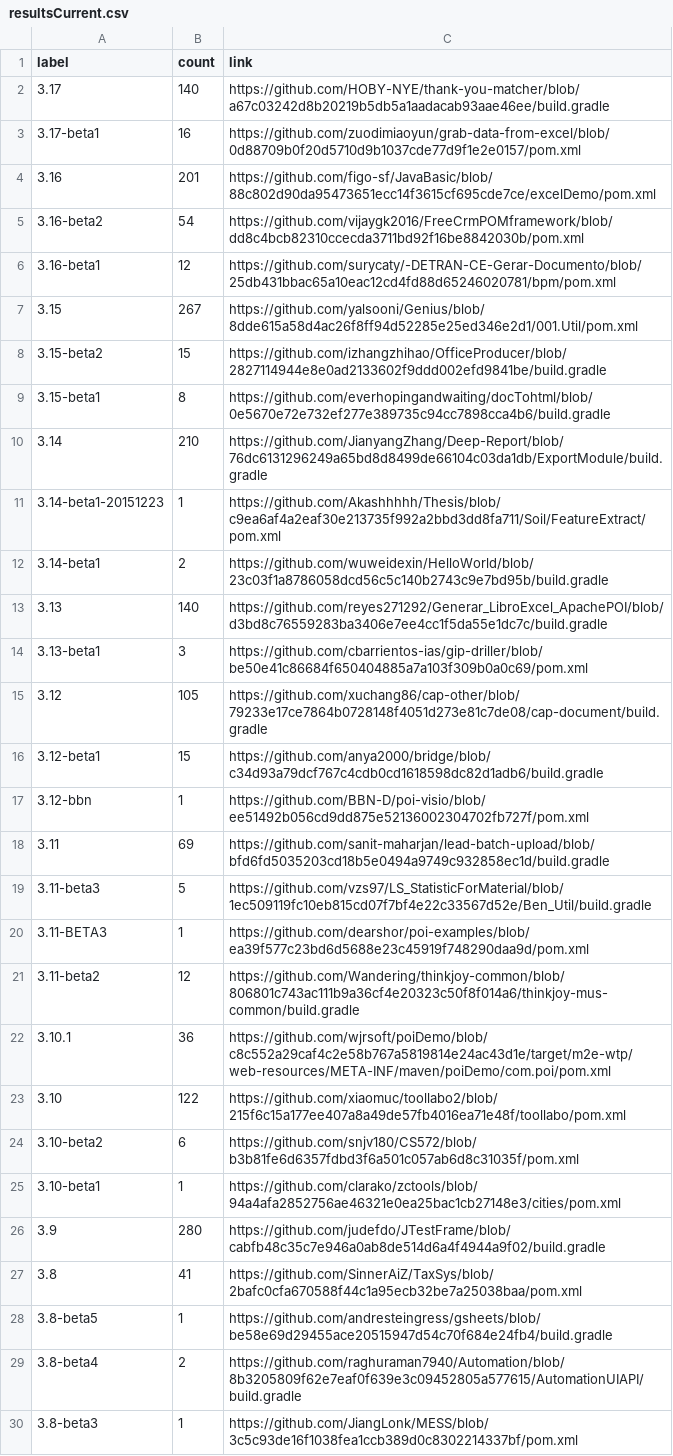
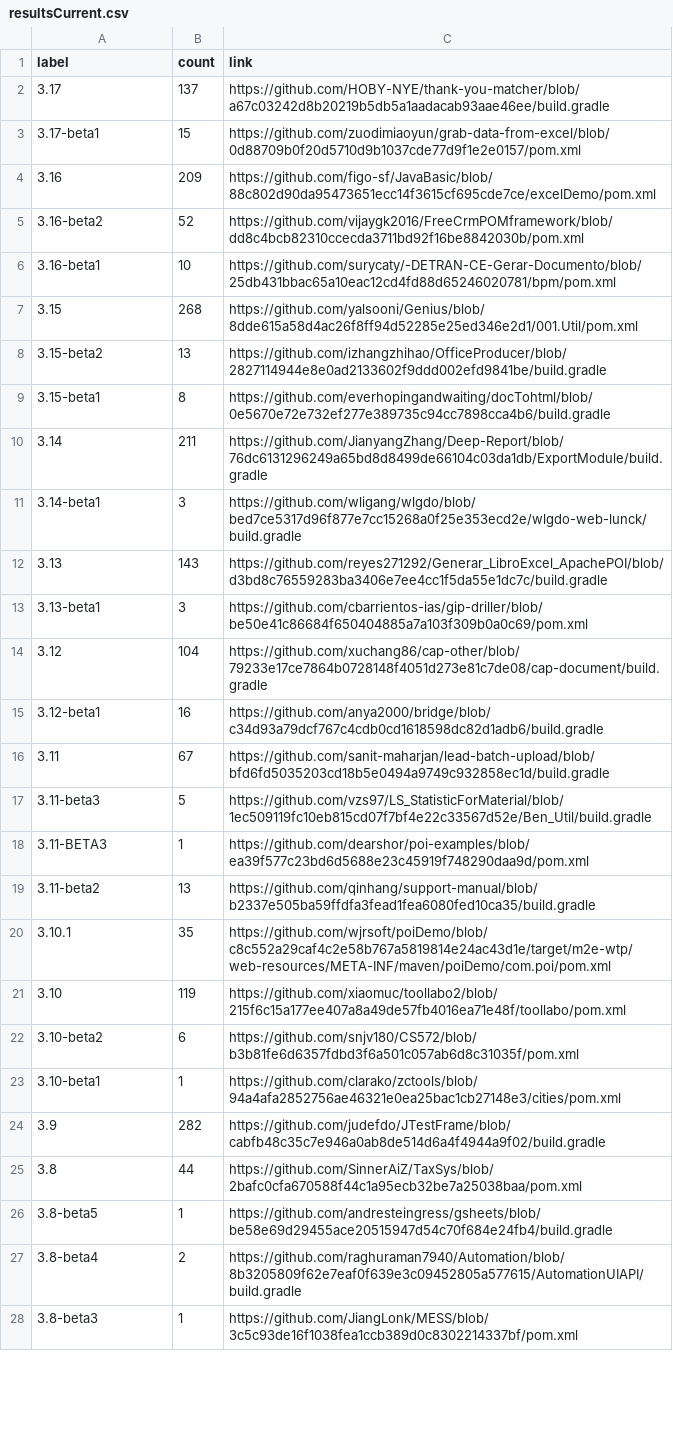
Before and after one commit to centic9/github-version-statistics, a CSV file: docs/resultsCurrent.csv, drawn as a sheet; only a part is shown; the diff covers the shown part only.

Commit message:
Add daily results

```diff
--- a/docs/resultsCurrent.csv
+++ b/docs/resultsCurrent.csv
@@ -1,28 +1,26 @@
 label,count,link
-3.17,140,https://github.com/HOBY-NYE/thank-you-matcher/blob/a67c03242d8b20219b5db5a1aadacab93aae46ee/build.gradle
-3.17-beta1,16,https://github.com/zuodimiaoyun/grab-data-from-excel/blob/0d88709b0f20d5710d9b1037cde77d9f1e2e0157/pom.xml
-3.16,201,https://github.com/figo-sf/JavaBasic/blob/88c802d90da95473651ecc14f3615cf695cde7ce/excelDemo/pom.xml
-3.16-beta2,54,https://github.com/vijaygk2016/FreeCrmPOMframework/blob/dd8c4bcb82310ccecda3711bd92f16be8842030b/pom.xml
-3.16-beta1,12,https://github.com/surycaty/-DETRAN-CE-Gerar-Documento/blob/25db431bbac65a10eac12cd4fd88d65246020781/bpm/pom.xml
-3.15,267,https://github.com/yalsooni/Genius/blob/8dde615a58d4ac26f8ff94d52285e25ed346e2d1/001.Util/pom.xml
-3.15-beta2,15,https://github.com/izhangzhihao/OfficeProducer/blob/2827114944e8e0ad2133602f9ddd002efd9841be/build.gradle
+3.17,137,https://github.com/HOBY-NYE/thank-you-matcher/blob/a67c03242d8b20219b5db5a1aadacab93aae46ee/build.gradle
+3.17-beta1,15,https://github.com/zuodimiaoyun/grab-data-from-excel/blob/0d88709b0f20d5710d9b1037cde77d9f1e2e0157/pom.xml
+3.16,209,https://github.com/figo-sf/JavaBasic/blob/88c802d90da95473651ecc14f3615cf695cde7ce/excelDemo/pom.xml
+3.16-beta2,52,https://github.com/vijaygk2016/FreeCrmPOMframework/blob/dd8c4bcb82310ccecda3711bd92f16be8842030b/pom.xml
+3.16-beta1,10,https://github.com/surycaty/-DETRAN-CE-Gerar-Documento/blob/25db431bbac65a10eac12cd4fd88d65246020781/bpm/pom.xml
+3.15,268,https://github.com/yalsooni/Genius/blob/8dde615a58d4ac26f8ff94d52285e25ed346e2d1/001.Util/pom.xml
+3.15-beta2,13,https://github.com/izhangzhihao/OfficeProducer/blob/2827114944e8e0ad2133602f9ddd002efd9841be/build.gradle
 3.15-beta1,8,https://github.com/everhopingandwaiting/docTohtml/blob/0e5670e72e732ef277e389735c94cc7898cca4b6/build.gradle
-3.14,210,https://github.com/JianyangZhang/Deep-Report/blob/76dc6131296249a65bd8d8499de66104c03da1db/ExportModule/build.gradle
-3.14-beta1-20151223,1,https://github.com/Akashhhhh/Thesis/blob/c9ea6af4a2eaf30e213735f992a2bbd3dd8fa711/Soil/FeatureExtract/pom.xml
-3.14-beta1,2,https://github.com/wuweidexin/HelloWorld/blob/23c03f1a8786058dcd56c5c140b2743c9e7bd95b/build.gradle
-3.13,140,https://github.com/reyes271292/Generar_LibroExcel_ApachePOI/blob/d3bd8c76559283ba3406e7ee4cc1f5da55e1dc7c/build.gradle
+3.14,211,https://github.com/JianyangZhang/Deep-Report/blob/76dc6131296249a65bd8d8499de66104c03da1db/ExportModule/build.gradle
+3.14-beta1,3,https://github.com/wligang/wlgdo/blob/bed7ce5317d96f877e7cc15268a0f25e353ecd2e/wlgdo-web-lunck/build.gradle
+3.13,143,https://github.com/reyes271292/Generar_LibroExcel_ApachePOI/blob/d3bd8c76559283ba3406e7ee4cc1f5da55e1dc7c/build.gradle
 3.13-beta1,3,https://github.com/cbarrientos-ias/gip-driller/blob/be50e41c86684f650404885a7a103f309b0a0c69/pom.xml
-3.12,105,https://github.com/xuchang86/cap-other/blob/79233e17ce7864b0728148f4051d273e81c7de08/cap-document/build.gradle
-3.12-beta1,15,https://github.com/anya2000/bridge/blob/c34d93a79dcf767c4cdb0cd1618598dc82d1adb6/build.gradle
-3.12-bbn,1,https://github.com/BBN-D/poi-visio/blob/ee51492b056cd9dd875e52136002304702fb727f/pom.xml
-3.11,69,https://github.com/sanit-maharjan/lead-batch-upload/blob/bfd6fd5035203cd18b5e0494a9749c932858ec1d/build.gradle
+3.12,104,https://github.com/xuchang86/cap-other/blob/79233e17ce7864b0728148f4051d273e81c7de08/cap-document/build.gradle
+3.12-beta1,16,https://github.com/anya2000/bridge/blob/c34d93a79dcf767c4cdb0cd1618598dc82d1adb6/build.gradle
+3.11,67,https://github.com/sanit-maharjan/lead-batch-upload/blob/bfd6fd5035203cd18b5e0494a9749c932858ec1d/build.gradle
 3.11-beta3,5,https://github.com/vzs97/LS_StatisticForMaterial/blob/1ec509119fc10eb815cd07f7bf4e22c33567d52e/Ben_Util/build.gradle
 3.11-BETA3,1,https://github.com/dearshor/poi-examples/blob/ea39f577c23bd6d5688e23c45919f748290daa9d/pom.xml
-3.11-beta2,12,https://github.com/Wandering/thinkjoy-common/blob/806801c743ac111b9a36cf4e20323c50f8f014a6/thinkjoy-mus-common/build.gradle
-3.10.1,36,https://github.com/wjrsoft/poiDemo/blob/c8c552a29caf4c2e58b767a5819814e24ac43d1e/target/m2e-wtp/web-resources/META-INF/maven/poiDemo/com.poi/pom.xml
-3.10,122,https://github.com/xiaomuc/toollabo2/blob/215f6c15a177ee407a8a49de57fb4016ea71e48f/toollabo/pom.xml
+3.11-beta2,13,https://github.com/qinhang/support-manual/blob/b2337e505ba59ffdfa3fead1fea6080fed10ca35/build.gradle
+3.10.1,35,https://github.com/wjrsoft/poiDemo/blob/c8c552a29caf4c2e58b767a5819814e24ac43d1e/target/m2e-wtp/web-resources/META-INF/maven/poiDemo/com.poi/pom.xml
+3.10,119,https://github.com/xiaomuc/toollabo2/blob/215f6c15a177ee407a8a49de57fb4016ea71e48f/toollabo/pom.xml
 3.10-beta2,6,https://github.com/snjv180/CS572/blob/b3b81fe6d6357fdbd3f6a501c057ab6d8c31035f/pom.xml
 3.10-beta1,1,https://github.com/clarako/zctools/blob/94a4afa2852756ae46321e0ea25bac1cb27148e3/cities/pom.xml
-3.9,280,https://github.com/judefdo/JTestFrame/blob/cabfb48c35c7e946a0ab8de514d6a4f4944a9f02/build.gradle
-3.8,41,https://github.com/SinnerAiZ/TaxSys/blob/2bafc0cfa670588f44c1a95ecb32be7a25038baa/pom.xml
+3.9,282,https://github.com/judefdo/JTestFrame/blob/cabfb48c35c7e946a0ab8de514d6a4f4944a9f02/build.gradle
+3.8,44,https://github.com/SinnerAiZ/TaxSys/blob/2bafc0cfa670588f44c1a95ecb32be7a25038baa/pom.xml
 3.8-beta5,1,https://github.com/andresteingress/gsheets/blob/be58e69d29455ace20515947d54c70f684e24fb4/build.gradle
```
Also changed, not shown: 5 edited cells elsewhere in this file, docs/_data/versionChanges.csv, docs/resultsAll.csv, 5 other files.
